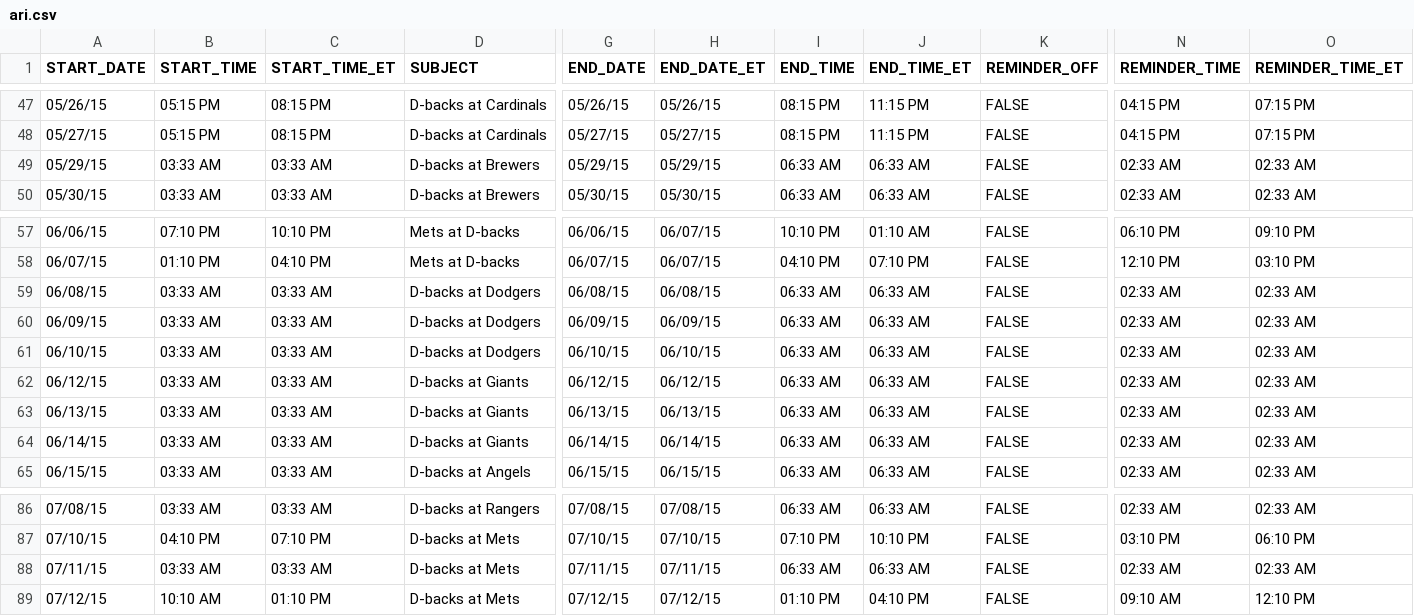
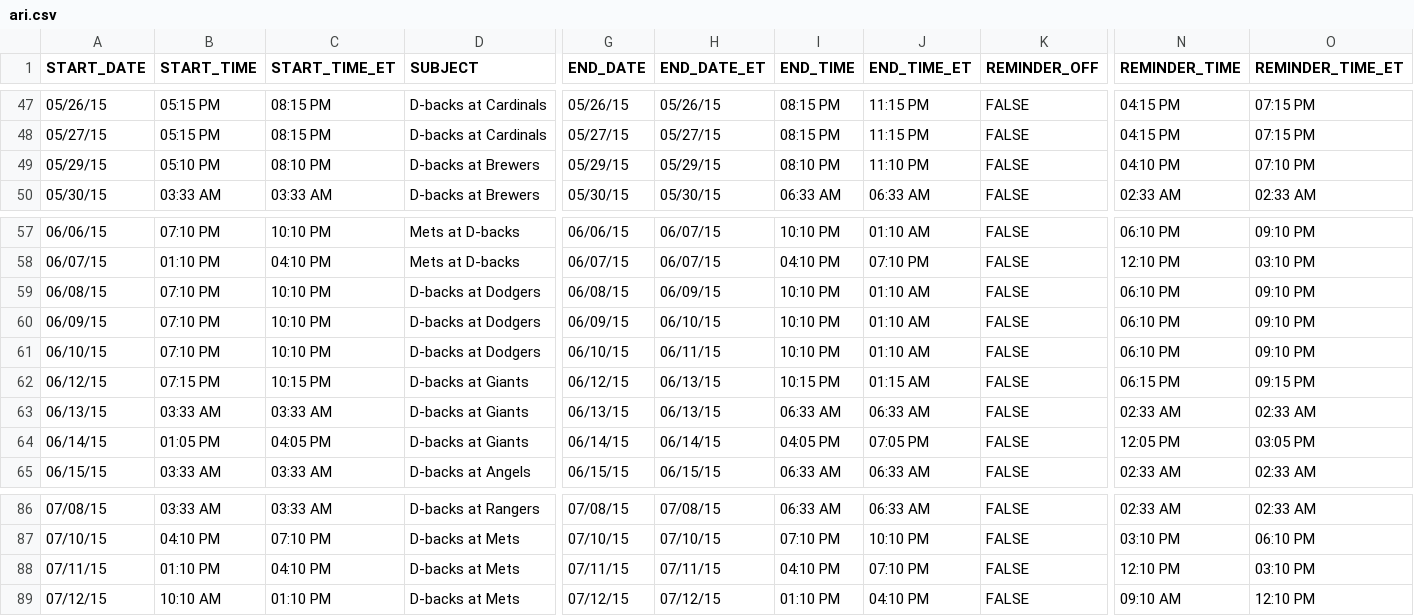
Before and after one commit to rmb177/out-to-the-ballgame, a CSV file: src/gae/data/schedules/2015/ari.csv, drawn as a sheet; only a part is shown, gaps mark what is left out; the diff covers the shown part only; the diff names each change by its address in the sheet, - before the commit and + after, or states it on an @@ line.

```diff
--- a/src/gae/data/schedules/2015/ari.csv
+++ b/src/gae/data/schedules/2015/ari.csv
-B49 (START_TIME): 03:33 AM
+B49 (START_TIME): 05:10 PM
-C49 (START_TIME_ET): 03:33 AM
+C49 (START_TIME_ET): 08:10 PM
-I49 (END_TIME): 06:33 AM
+I49 (END_TIME): 08:10 PM
-J49 (END_TIME_ET): 06:33 AM
+J49 (END_TIME_ET): 11:10 PM
-N49 (REMINDER_TIME): 02:33 AM
+N49 (REMINDER_TIME): 04:10 PM
-O49 (REMINDER_TIME_ET): 02:33 AM
+O49 (REMINDER_TIME_ET): 07:10 PM
-B59:B61 (START_TIME): 03:33 AM
+B59:B61 (START_TIME): 07:10 PM
-C59:C61 (START_TIME_ET): 03:33 AM
+C59:C61 (START_TIME_ET): 10:10 PM
-H59 (END_DATE_ET): 06/08/15
+H59 (END_DATE_ET): 06/09/15
-I59:I61 (END_TIME): 06:33 AM
+I59:I61 (END_TIME): 10:10 PM
-J59:J61 (END_TIME_ET): 06:33 AM
+J59:J61 (END_TIME_ET): 01:10 AM
-N59:N61 (REMINDER_TIME): 02:33 AM
+N59:N61 (REMINDER_TIME): 06:10 PM
-O59:O61 (REMINDER_TIME_ET): 02:33 AM
+O59:O61 (REMINDER_TIME_ET): 09:10 PM
-H60 (END_DATE_ET): 06/09/15
+H60 (END_DATE_ET): 06/10/15
-H61 (END_DATE_ET): 06/10/15
+H61 (END_DATE_ET): 06/11/15
-B62 (START_TIME): 03:33 AM
+B62 (START_TIME): 07:15 PM
-C62 (START_TIME_ET): 03:33 AM
+C62 (START_TIME_ET): 10:15 PM
-H62 (END_DATE_ET): 06/12/15
+H62 (END_DATE_ET): 06/13/15
-I62 (END_TIME): 06:33 AM
+I62 (END_TIME): 10:15 PM
-J62 (END_TIME_ET): 06:33 AM
+J62 (END_TIME_ET): 01:15 AM
-N62 (REMINDER_TIME): 02:33 AM
+N62 (REMINDER_TIME): 06:15 PM
-O62 (REMINDER_TIME_ET): 02:33 AM
+O62 (REMINDER_TIME_ET): 09:15 PM
-B64 (START_TIME): 03:33 AM
+B64 (START_TIME): 01:05 PM
-C64 (START_TIME_ET): 03:33 AM
+C64 (START_TIME_ET): 04:05 PM
-I64 (END_TIME): 06:33 AM
+I64 (END_TIME): 04:05 PM
-J64 (END_TIME_ET): 06:33 AM
+J64 (END_TIME_ET): 07:05 PM
-N64 (REMINDER_TIME): 02:33 AM
+N64 (REMINDER_TIME): 12:05 PM
-O64 (REMINDER_TIME_ET): 02:33 AM
+O64 (REMINDER_TIME_ET): 03:05 PM
-B88 (START_TIME): 03:33 AM
+B88 (START_TIME): 01:10 PM
-C88 (START_TIME_ET): 03:33 AM
+C88 (START_TIME_ET): 04:10 PM
-I88 (END_TIME): 06:33 AM
+I88 (END_TIME): 04:10 PM
-J88 (END_TIME_ET): 06:33 AM
+J88 (END_TIME_ET): 07:10 PM
-N88 (REMINDER_TIME): 02:33 AM
+N88 (REMINDER_TIME): 12:10 PM
-O88 (REMINDER_TIME_ET): 02:33 AM
+O88 (REMINDER_TIME_ET): 03:10 PM
```
Also changed, not shown: 110 edited cells elsewhere in this file, src/gae/data/schedules/2015/ana.csv, src/gae/data/schedules/2015/atl.csv, 30 other files.
